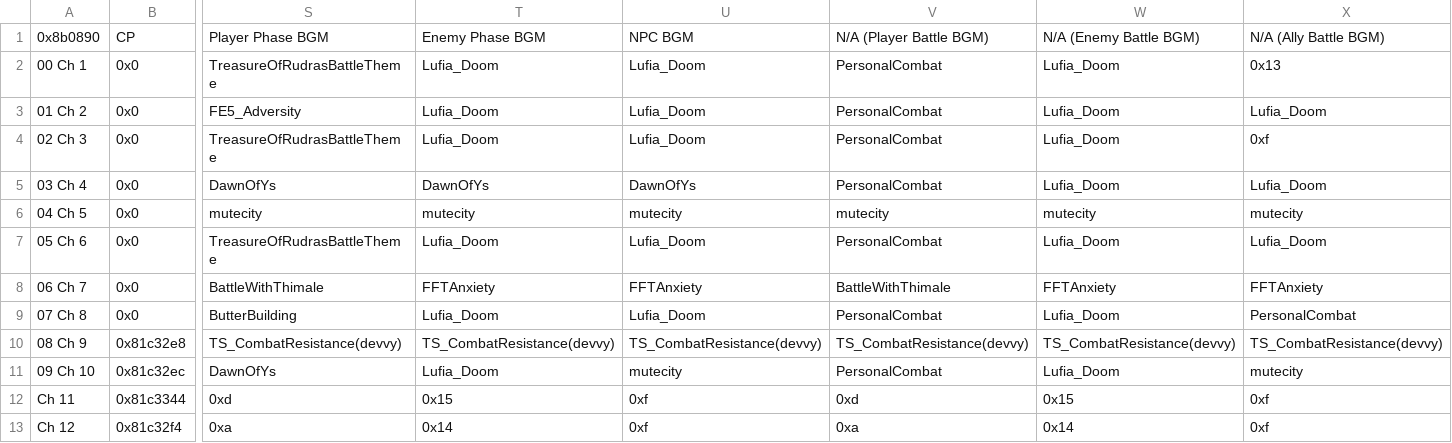
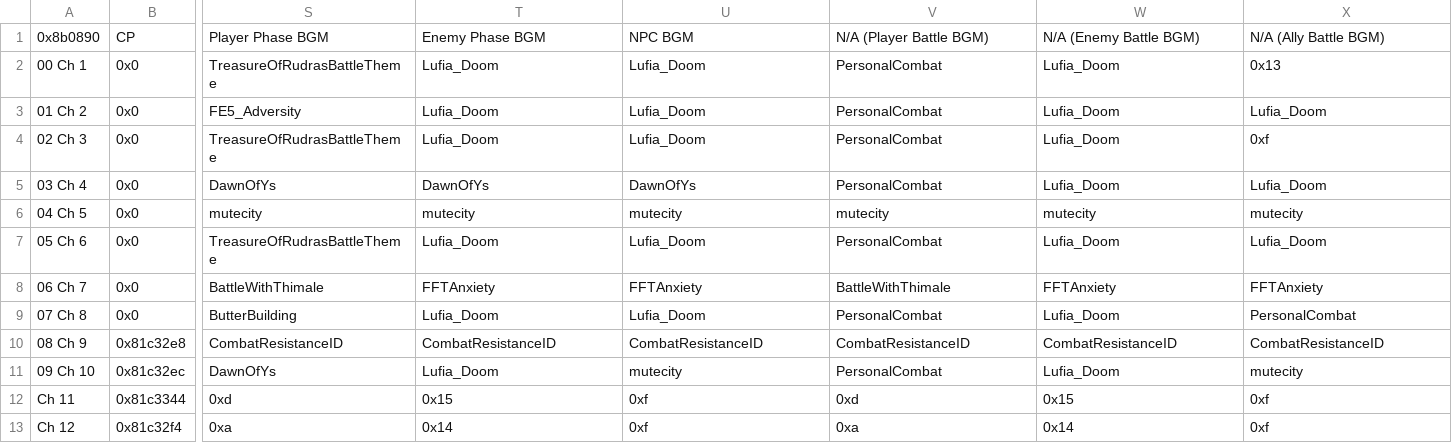
Before and after one commit to legendofloog/Teleshack-II, a CSV file: Tables/NightmareModules/ChapterData/ChapterData.csv, drawn as a sheet; only a part is shown, gaps mark what is left out; the diff names each change by its address in the sheet, - before the commit and + after, or states it on an @@ line.

Commit message:
Update ChapterData.csv

```diff
--- a/Tables/NightmareModules/ChapterData/ChapterData.csv
+++ b/Tables/NightmareModules/ChapterData/ChapterData.csv
-S10: TS_CombatResistance(devvy)
+S10: CombatResistanceID
-T10: TS_CombatResistance(devvy)
+T10: CombatResistanceID
-U10: TS_CombatResistance(devvy)
+U10: CombatResistanceID
-V10: TS_CombatResistance(devvy)
+V10: CombatResistanceID
-W10: TS_CombatResistance(devvy)
+W10: CombatResistanceID
-X10: TS_CombatResistance(devvy)
+X10: CombatResistanceID
```
